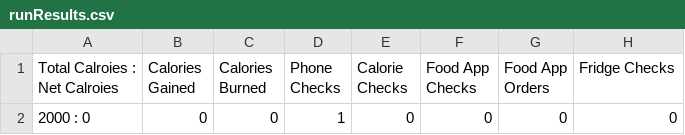
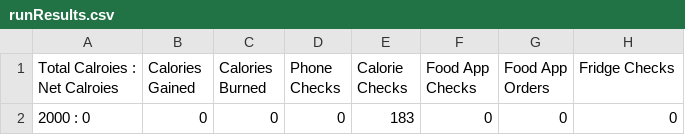
Before and after one commit to cmrnprry/BodyPerceptionStudy, a CSV file: BodyPerceptionStudy/Assets/RESULTS/runResults.csv, drawn as a sheet; only a part is shown; the diff names each change by its address in the sheet, - before the commit and + after, or states it on an @@ line.

```diff
--- a/BodyPerceptionStudy/Assets/RESULTS/runResults.csv
+++ b/BodyPerceptionStudy/Assets/RESULTS/runResults.csv
-D2 (Phone Checks): 1
+D2 (Phone Checks): 0
-E2 (Calorie Checks): 0
+E2 (Calorie Checks): 183
```
Also changed, not shown: 6 other files.
